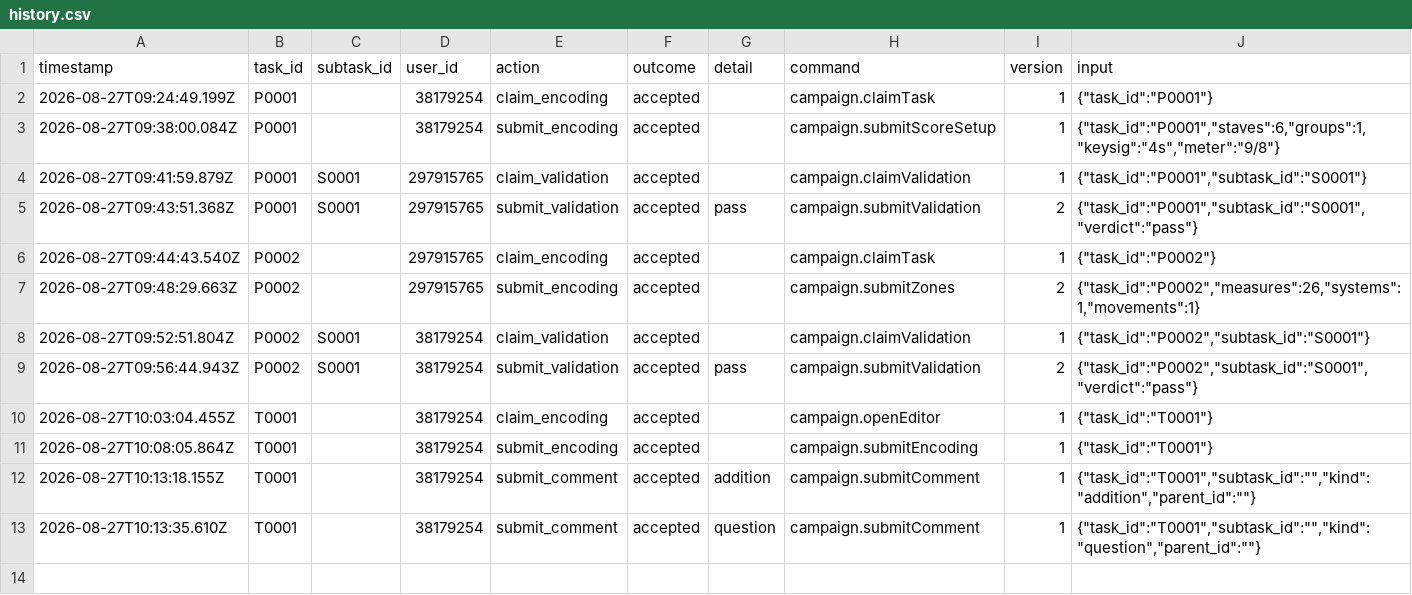
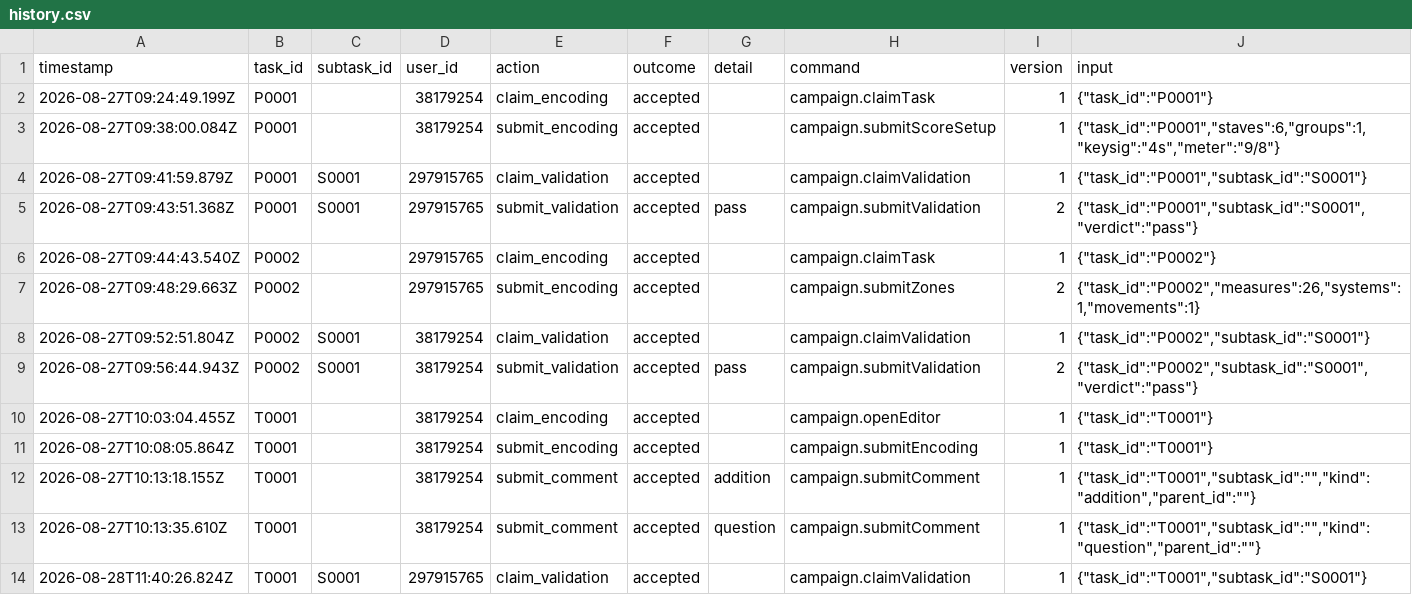
Before and after one commit to ohwjd/test4, a CSV file: tracking/history.csv, drawn as a sheet; the diff names each change by its address in the sheet, - before the commit and + after, or states it on an @@ line.

```diff
--- a/tracking/history.csv
+++ b/tracking/history.csv
+row 14: 2026-08-28T11:40:26.824Z | T0001 | S0001 | 297915765 | claim_validation | accepted |  | campaign.claimValidation | 1 | {"task_id":"T0001","subtask_id":"S0001"}
```
Also changed, not shown: 1 other file.
